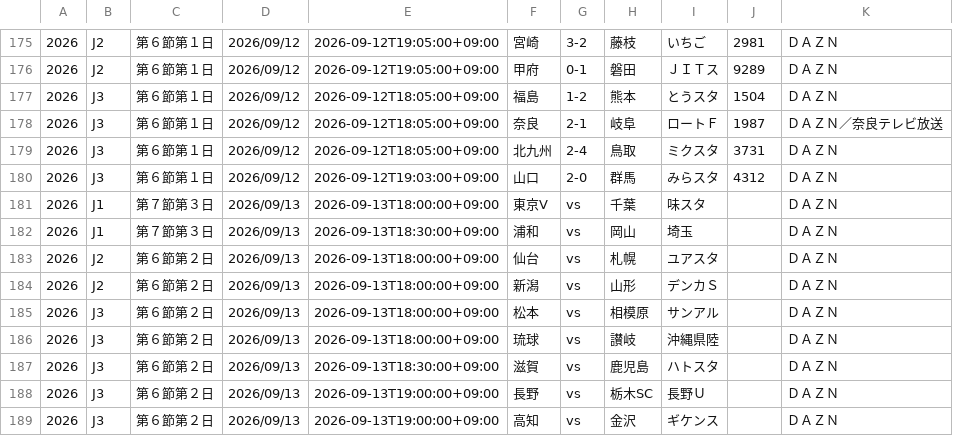
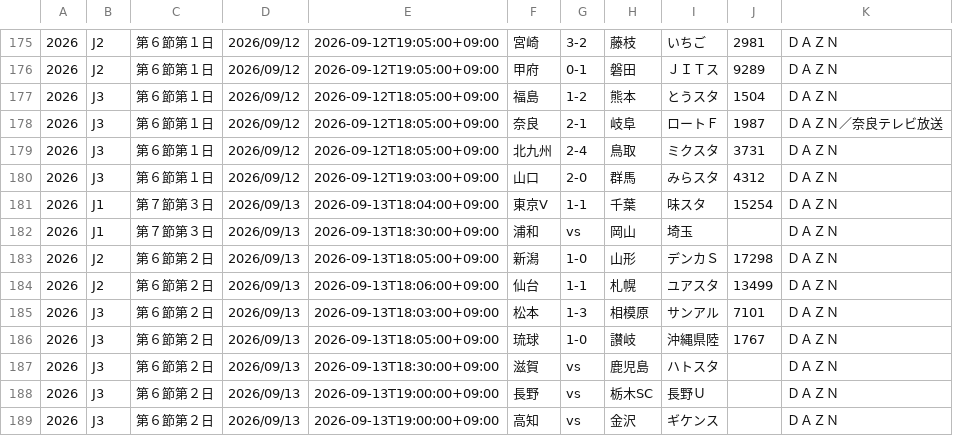
Before and after one commit to k-addtimes/jleague_open_data, a CSV file: current_schedule_file.csv, drawn as a sheet; only a part is shown, gaps mark what is left out.

Commit message:
Auto Update schedule CSV from GAS

```diff
--- a/current_schedule_file.csv
+++ b/current_schedule_file.csv
@@ -180,8 +180,8 @@
 "2026","J3","第６節第１日","2026/09/12","2026-09-12T19:03:00+09:00","山口","2-0","群馬","みらスタ","4312","ＤＡＺＮ"
-"2026","J1","第７節第３日","2026/09/13","2026-09-13T18:00:00+09:00","東京V","vs","千葉","味スタ","","ＤＡＺＮ"
+"2026","J1","第７節第３日","2026/09/13","2026-09-13T18:04:00+09:00","東京V","1-1","千葉","味スタ","15254","ＤＡＺＮ"
 "2026","J1","第７節第３日","2026/09/13","2026-09-13T18:30:00+09:00","浦和","vs","岡山","埼玉","","ＤＡＺＮ"
-"2026","J2","第６節第２日","2026/09/13","2026-09-13T18:00:00+09:00","仙台","vs","札幌","ユアスタ","","ＤＡＺＮ"
-"2026","J2","第６節第２日","2026/09/13","2026-09-13T18:00:00+09:00","新潟","vs","山形","デンカＳ","","ＤＡＺＮ"
-"2026","J3","第６節第２日","2026/09/13","2026-09-13T18:00:00+09:00","松本","vs","相模原","サンアル","","ＤＡＺＮ"
-"2026","J3","第６節第２日","2026/09/13","2026-09-13T18:00:00+09:00","琉球","vs","讃岐","沖縄県陸","","ＤＡＺＮ"
+"2026","J2","第６節第２日","2026/09/13","2026-09-13T18:05:00+09:00","新潟","1-0","山形","デンカＳ","17298","ＤＡＺＮ"
+"2026","J2","第６節第２日","2026/09/13","2026-09-13T18:06:00+09:00","仙台","1-1","札幌","ユアスタ","13499","ＤＡＺＮ"
+"2026","J3","第６節第２日","2026/09/13","2026-09-13T18:03:00+09:00","松本","1-3","相模原","サンアル","7101","ＤＡＺＮ"
+"2026","J3","第６節第２日","2026/09/13","2026-09-13T18:05:00+09:00","琉球","1-0","讃岐","沖縄県陸","1767","ＤＡＺＮ"
 "2026","J3","第６節第２日","2026/09/13","2026-09-13T18:30:00+09:00","滋賀","vs","鹿児島","ハトスタ","","ＤＡＺＮ"
```
